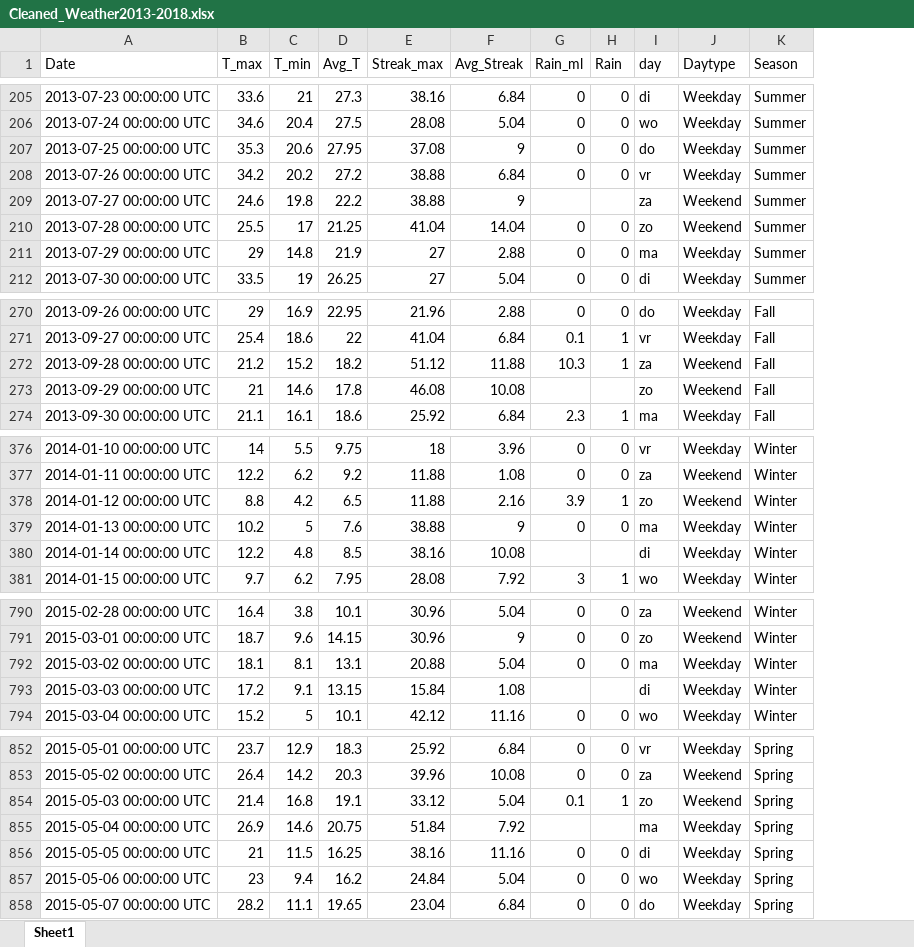
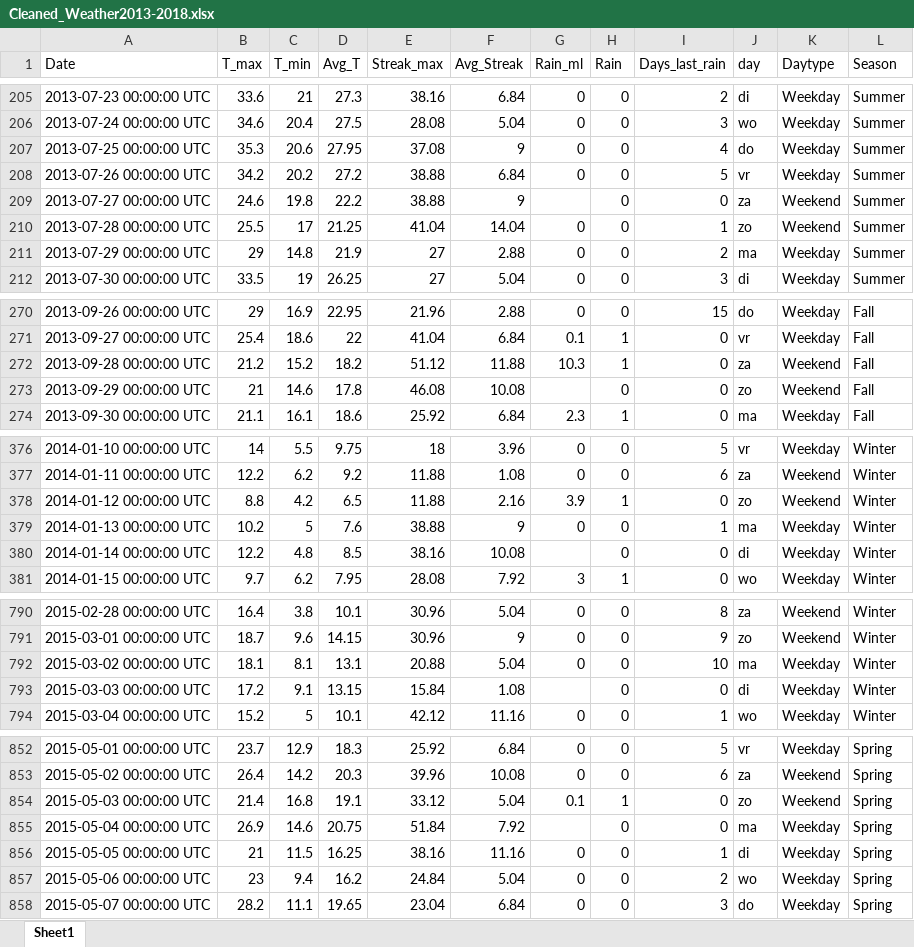
Before and after one commit to jorditijsseclaase/Assignment, an Excel workbook: Cleaned_Weather2013-2018.xlsx, sheet Sheet1, drawn as a sheet; only a part is shown, gaps mark what is left out; values as stored, in another font and other column widths than the file's, no cell formats; the diff covers the shown part only; the diff names each change by its address in the sheet, - before the commit and + after, or states it on an @@ line.

```diff
--- a/Cleaned_Weather2013-2018.xlsx (sheet Sheet1)
+++ b/Cleaned_Weather2013-2018.xlsx (sheet Sheet1)
+column I (Days_last_rain), rows 205-212: 2 | 3 | 4 | 5 | 0 | 1 | 2 | 3; rows 270-274: 15 | 0 | 0 | 0 | 0; rows 376-381: 5 | 6 | 0 | 1 | 0 | 0; rows 790-794: 8 | 9 | 10 | 0 | 1; rows 852-858: 5 | 6 | 0 | 0 | 1 | 2 | 3
-H209 (Rain): (empty)
+H209 (Rain): 0
-H273 (Rain): (empty)
+H273 (Rain): 0
-H380 (Rain): (empty)
+H380 (Rain): 0
-H793 (Rain): (empty)
+H793 (Rain): 0
-H855 (Rain): (empty)
+H855 (Rain): 0
```
Also changed, not shown: 18 edited cells elsewhere in this sheet, cell formats, Cleaned_Total.xlsx, 5 other files.
